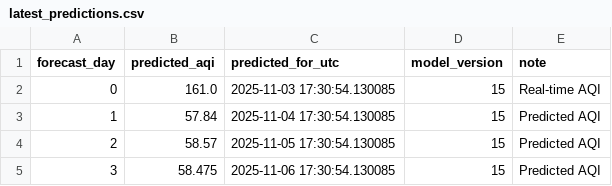
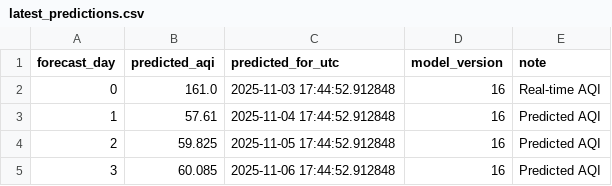
Before and after one commit to Misbah786-C/aqi-forecast, a CSV file: data/predictions/latest_predictions.csv, drawn as a sheet.

```diff
--- a/data/predictions/latest_predictions.csv
+++ b/data/predictions/latest_predictions.csv
@@ -1,5 +1,5 @@
 forecast_day,predicted_aqi,predicted_for_utc,model_version,note
-0,161.0,2025-11-03 17:30:54.130085,15,Real-time AQI
-1,57.84,2025-11-04 17:30:54.130085,15,Predicted AQI
-2,58.57,2025-11-05 17:30:54.130085,15,Predicted AQI
-3,58.475,2025-11-06 17:30:54.130085,15,Predicted AQI
+0,161.0,2025-11-03 17:44:52.912848,16,Real-time AQI
+1,57.61,2025-11-04 17:44:52.912848,16,Predicted AQI
+2,59.825,2025-11-05 17:44:52.912848,16,Predicted AQI
+3,60.085,2025-11-06 17:44:52.912848,16,Predicted AQI
```
